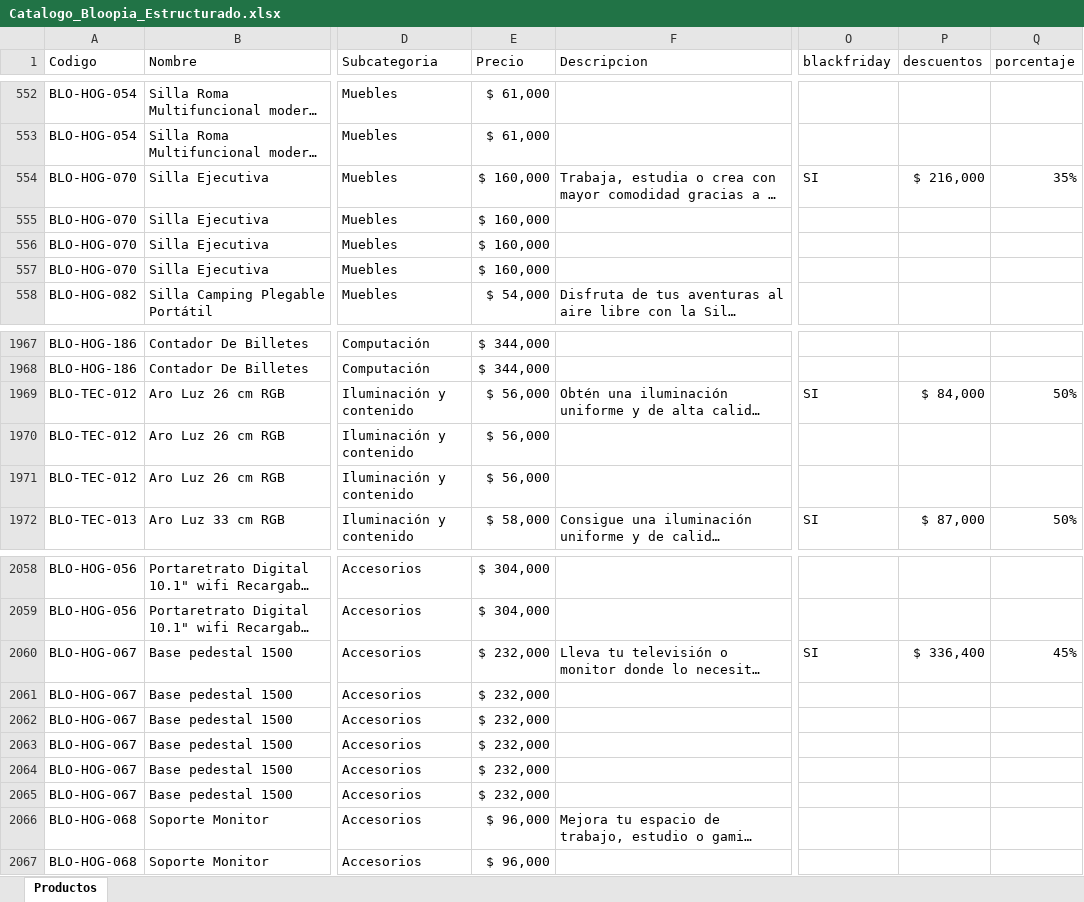
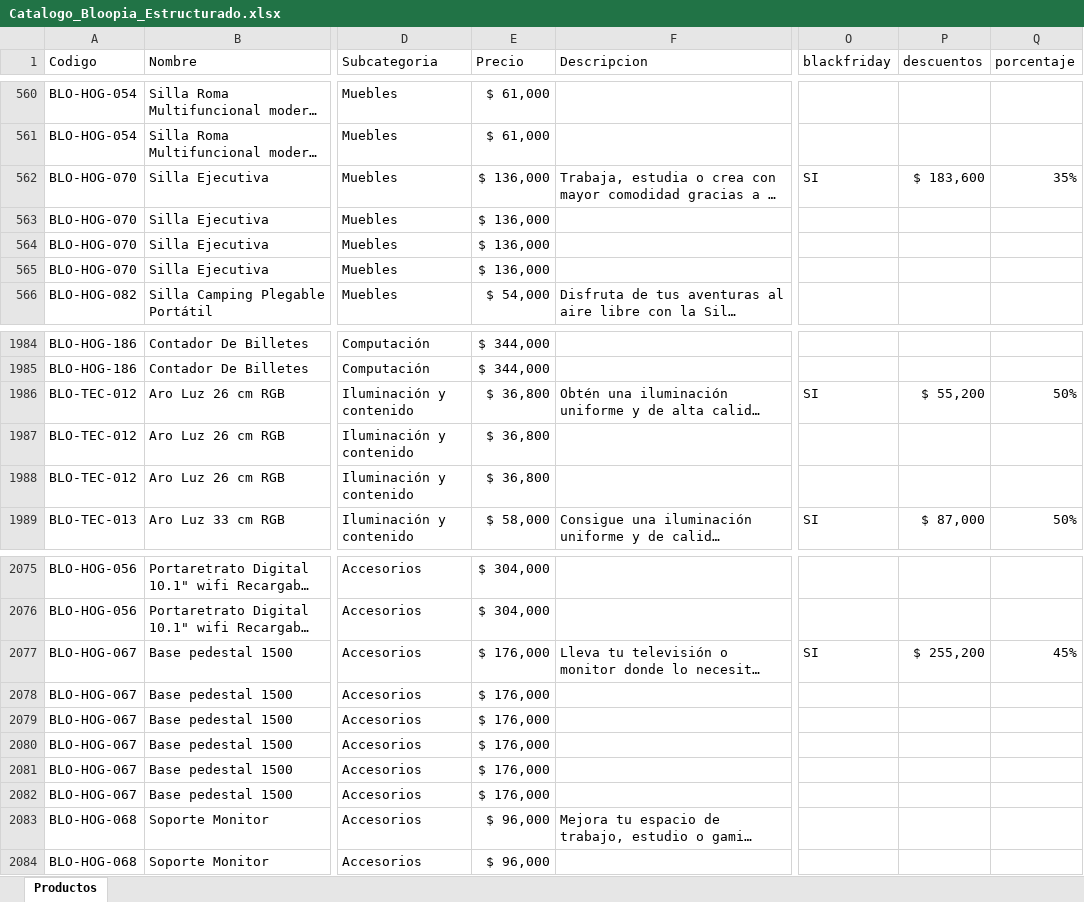
Before and after one commit to tatianacani19-cell/paginaBloopia, an Excel workbook: BD/Catalogo_Bloopia_Estructurado.xlsx, sheet Productos, drawn as a sheet; only a part is shown, gaps mark what is left out; long unchanged cells end in …; values as stored, in another font and other column widths than the file's, no borders; addresses are those after the commit; the diff covers the shown part only; the diff names each change by its address in the sheet, - before the commit and + after, or states it on an @@ line.

Commit message:
se agregan productos

```diff
--- a/BD/Catalogo_Bloopia_Estructurado.xlsx (sheet Productos)
+++ b/BD/Catalogo_Bloopia_Estructurado.xlsx (sheet Productos)
-E562:E565 (Precio): $ 160,000
+E562:E565 (Precio): $ 136,000
-P562 (descuentos): $ 216,000
+P562 (descuentos): $ 183,600
-E1986:E1988 (Precio): $ 56,000
+E1986:E1988 (Precio): $ 36,800
-P1986 (descuentos): $ 84,000
+P1986 (descuentos): $ 55,200
-E2077:E2082 (Precio): $ 232,000
+E2077:E2082 (Precio): $ 176,000
-P2077 (descuentos): $ 336,400
+P2077 (descuentos): $ 255,200
```
Also changed, not shown: 17 added rows and 2 edited cells elsewhere in this sheet, formulas that keep their value, 13 other files.
